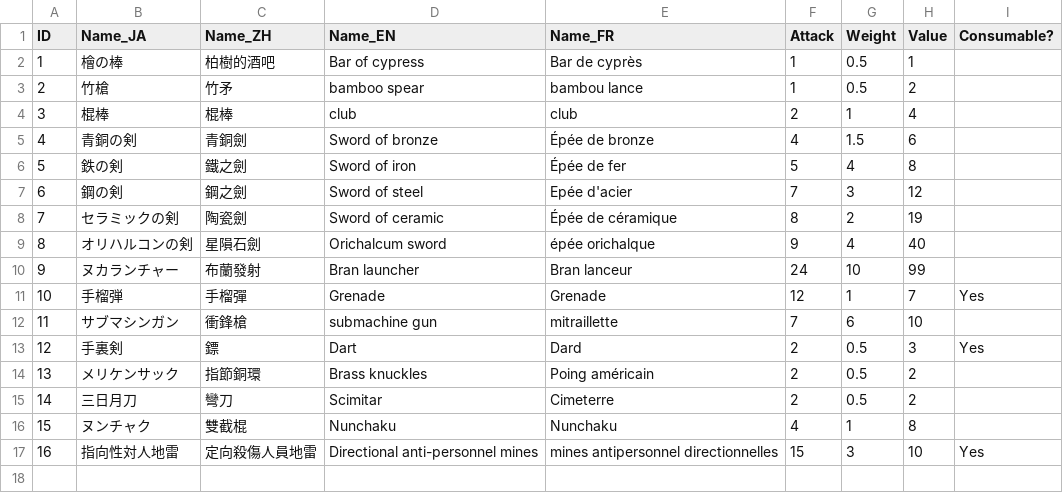
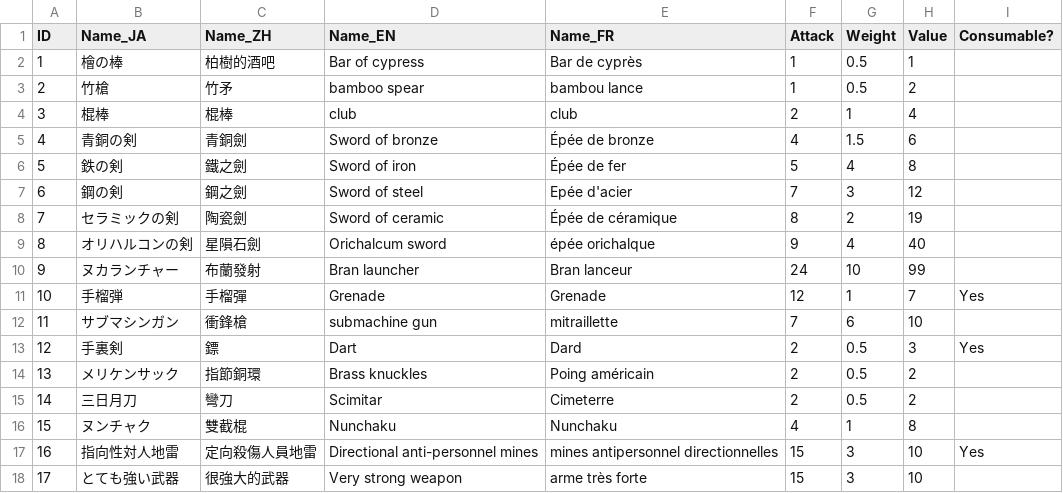
Before and after one commit to yoozoosato/hackathon11, a CSV file: download.csv, drawn as a sheet.

Commit message:
auto commit by Google Apps.

```diff
--- a/download.csv
+++ b/download.csv
@@ -17 +17,2 @@ ID,Name_JA,Name_ZH,Name_EN,Name_FR,Attack,Weight,Value,Consumable?
 16,指向性対人地雷,定向殺傷人員地雷,Directional anti-personnel mines,mines antipersonnel directionnelles,15,3,10,Yes
+17,とても強い武器,很強大的武器,Very strong weapon,arme très forte,15,3,10,
```
